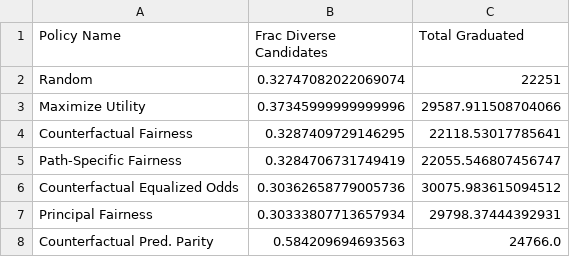
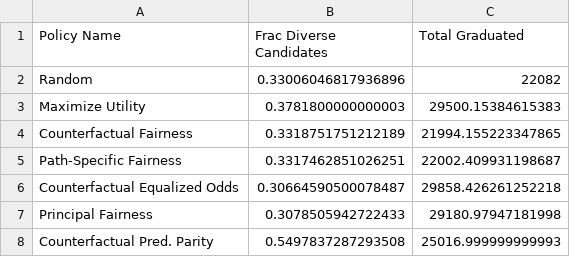
Before and after one commit to stanford-policylab/causal-fairness, a CSV file: lp_results.csv, drawn as a sheet.

```diff
--- a/lp_results.csv
+++ b/lp_results.csv
@@ -1,8 +1,8 @@
 Policy Name	Frac Diverse Candidates	Total Graduated
-Random	0.32747082022069074	22251
-Maximize Utility	0.37345999999999996	29587.911508704066
-Counterfactual Fairness	0.3287409729146295	22118.53017785641
-Path-Specific Fairness	0.3284706731749419	22055.546807456747
-Counterfactual Equalized Odds	0.30362658779005736	30075.983615094512
-Principal Fairness	0.30333807713657934	29798.37444392931
-Counterfactual Pred. Parity	0.584209694693563	24766.0
+Random	0.33006046817936896	22082
+Maximize Utility	0.3781800000000003	29500.15384615383
+Counterfactual Fairness	0.3318751751212189	21994.155223347865
+Path-Specific Fairness	0.3317462851026251	22002.409931198687
+Counterfactual Equalized Odds	0.30664590500078487	29858.426261252218
+Principal Fairness	0.3078505942722433	29180.97947181998
+Counterfactual Pred. Parity	0.5497837287293508	25016.999999999993
```
Also changed, not shown: 10 other files.
